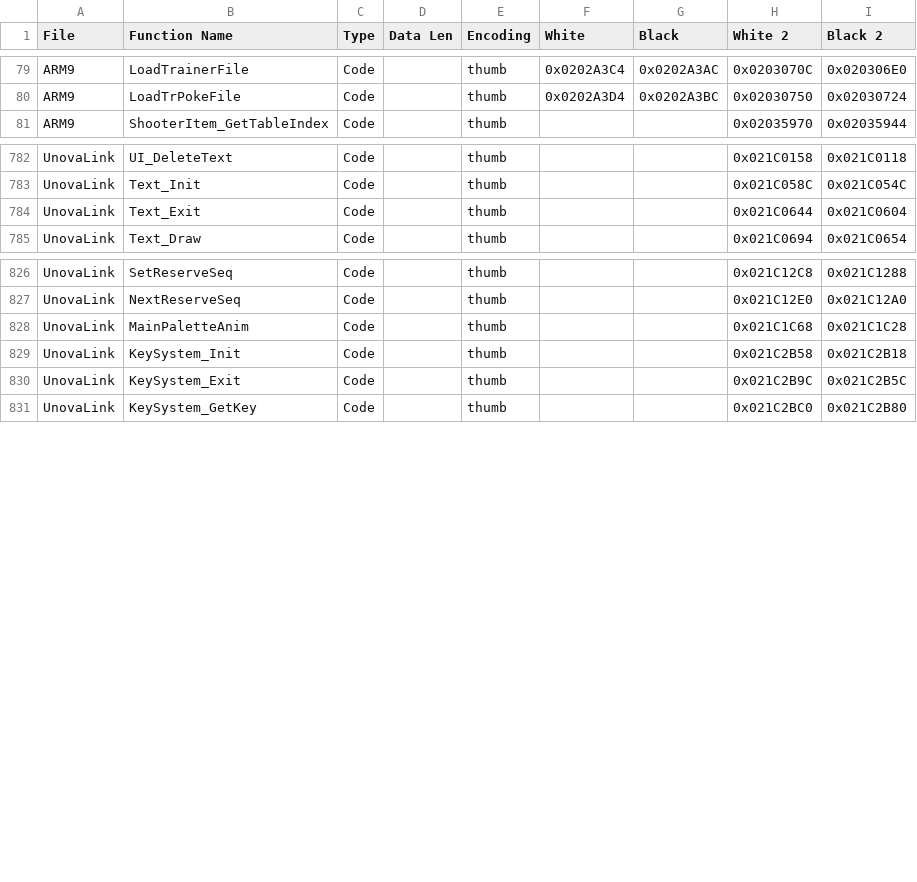
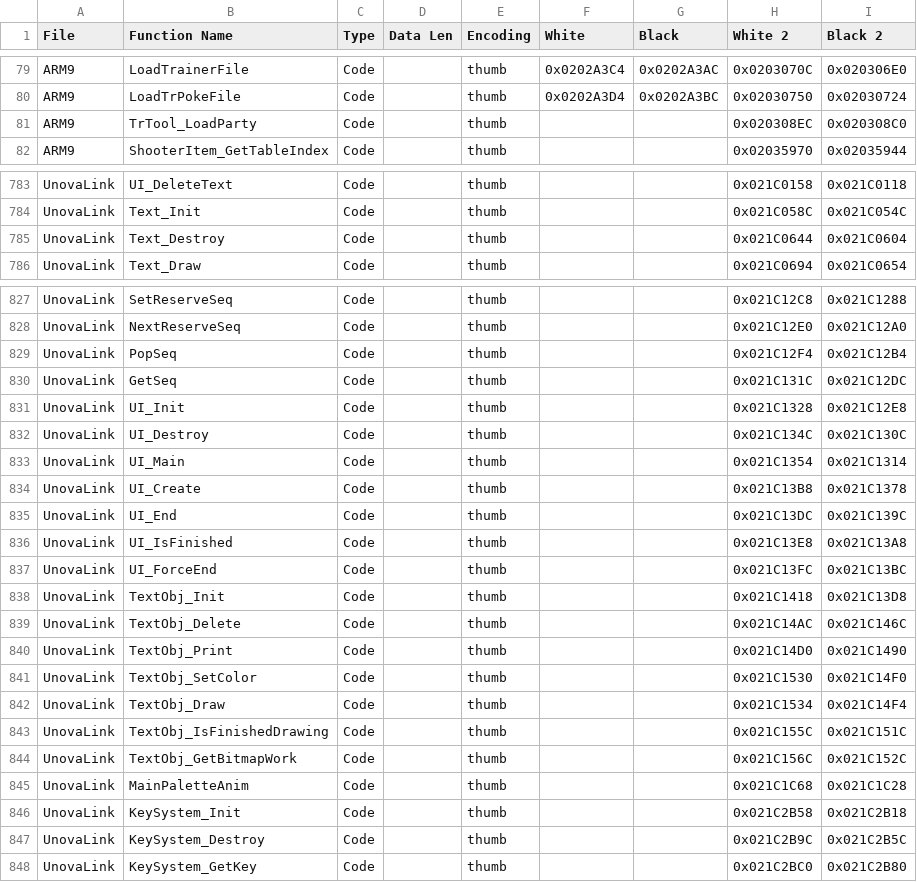
Before and after one commit to DaSquyd/universal-pokemon-randomizer-zx, a TSV file: src/com/dabomstew/pkrandom/config/paragonlite/offsets.tsv, drawn as a sheet; only a part is shown, gaps mark what is left out; the diff covers the shown part only.

```diff
--- a/src/com/dabomstew/pkrandom/config/paragonlite/offsets.tsv
+++ b/src/com/dabomstew/pkrandom/config/paragonlite/offsets.tsv
@@ -80,2 +80,3 @@ ARM9	LoadTrainerFile	Code		thumb	0x0202A3C4	0x0202A3AC	0x0203070C	0x020306E0
 ARM9	LoadTrPokeFile	Code		thumb	0x0202A3D4	0x0202A3BC	0x02030750	0x02030724
+ARM9	TrTool_LoadParty	Code		thumb			0x020308EC	0x020308C0
 ARM9	ShooterItem_GetTableIndex	Code		thumb			0x02035970	0x02035944
@@ -783,3 +784,3 @@ UnovaLink	UI_DeleteText	Code		thumb			0x021C0158	0x021C0118
 UnovaLink	Text_Init	Code		thumb			0x021C058C	0x021C054C
-UnovaLink	Text_Exit	Code		thumb			0x021C0644	0x021C0604
+UnovaLink	Text_Destroy	Code		thumb			0x021C0644	0x021C0604
 UnovaLink	Text_Draw	Code		thumb			0x021C0694	0x021C0654
@@ -827,5 +828,21 @@ UnovaLink	SetReserveSeq	Code		thumb			0x021C12C8	0x021C1288
 UnovaLink	NextReserveSeq	Code		thumb			0x021C12E0	0x021C12A0
+UnovaLink	PopSeq	Code		thumb			0x021C12F4	0x021C12B4
+UnovaLink	GetSeq	Code		thumb			0x021C131C	0x021C12DC
+UnovaLink	UI_Init	Code		thumb			0x021C1328	0x021C12E8
+UnovaLink	UI_Destroy	Code		thumb			0x021C134C	0x021C130C
+UnovaLink	UI_Main	Code		thumb			0x021C1354	0x021C1314
+UnovaLink	UI_Create	Code		thumb			0x021C13B8	0x021C1378
+UnovaLink	UI_End	Code		thumb			0x021C13DC	0x021C139C
+UnovaLink	UI_IsFinished	Code		thumb			0x021C13E8	0x021C13A8
+UnovaLink	UI_ForceEnd	Code		thumb			0x021C13FC	0x021C13BC
+UnovaLink	TextObj_Init	Code		thumb			0x021C1418	0x021C13D8
+UnovaLink	TextObj_Delete	Code		thumb			0x021C14AC	0x021C146C
+UnovaLink	TextObj_Print	Code		thumb			0x021C14D0	0x021C1490
+UnovaLink	TextObj_SetColor	Code		thumb			0x021C1530	0x021C14F0
+UnovaLink	TextObj_Draw	Code		thumb			0x021C1534	0x021C14F4
+UnovaLink	TextObj_IsFinishedDrawing	Code		thumb			0x021C155C	0x021C151C
+UnovaLink	TextObj_GetBitmapWork	Code		thumb			0x021C156C	0x021C152C
 UnovaLink	MainPaletteAnim	Code		thumb			0x021C1C68	0x021C1C28
 UnovaLink	KeySystem_Init	Code		thumb			0x021C2B58	0x021C2B18
-UnovaLink	KeySystem_Exit	Code		thumb			0x021C2B9C	0x021C2B5C
+UnovaLink	KeySystem_Destroy	Code		thumb			0x021C2B9C	0x021C2B5C
 UnovaLink	KeySystem_GetKey	Code		thumb			0x021C2BC0	0x021C2B80
```
Also changed, not shown: 6 edited cells elsewhere in this file, 14 other files.
